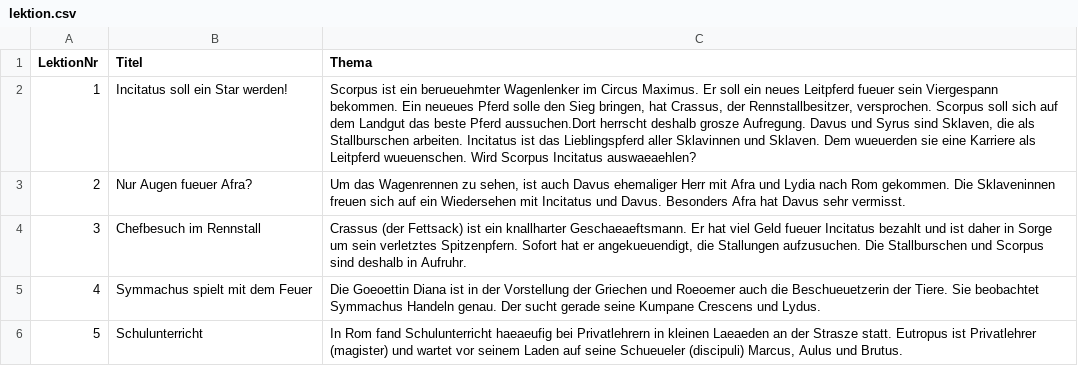
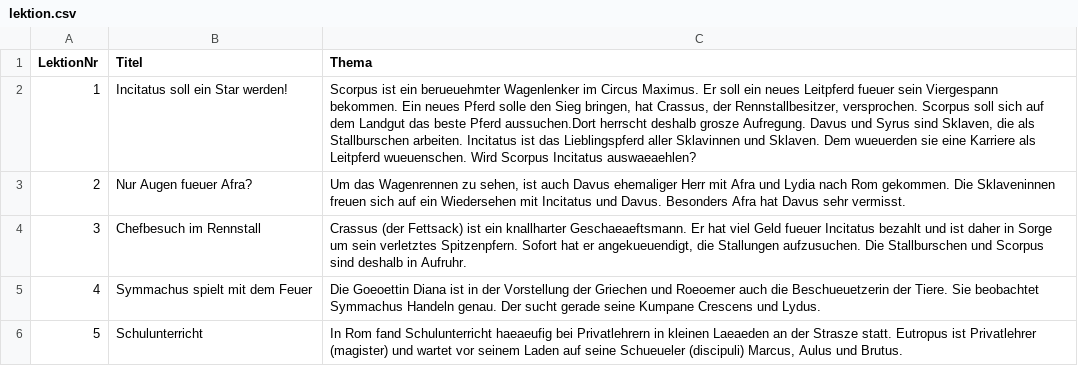
Before and after one commit to nora-pfanne/Lopas, a CSV file: LateinApp/app/src/main/assets/lektion.csv, drawn as a sheet.

```diff
--- a/LateinApp/app/src/main/assets/lektion.csv
+++ b/LateinApp/app/src/main/assets/lektion.csv
@@ -1,3 +1,3 @@
 LektionNr;Titel;Thema
-1;Incitatus soll ein Star werden!;Scorpus ist ein berueuehmter Wagenlenker im Circus Maximus. Er soll ein neues Leitpferd fueuer sein Viergespann bekommen. Ein neueues Pferd solle den Sieg bringen, hat Crassus, der Rennstallbesitzer, versprochen. Scorpus soll sich auf dem Landgut das beste Pferd aussuchen.Dort herrscht deshalb grosze Aufregung. Davus und Syrus sind Sklaven, die als Stallburschen arbeiten. Incitatus ist das Lieblingspferd aller Sklavinnen und Sklaven. Dem wueuerden sie eine Karriere als Leitpferd wueuenschen. Wird Scorpus Incitatus auswaeaehlen?
+1;Incitatus soll ein Star werden!;Scorpus ist ein berueuehmter Wagenlenker im Circus Maximus. Er soll ein neues Leitpferd fueuer sein Viergespann bekommen. Ein neues Pferd solle den Sieg bringen, hat Crassus, der Rennstallbesitzer, versprochen. Scorpus soll sich auf dem Landgut das beste Pferd aussuchen.Dort herrscht deshalb grosze Aufregung. Davus und Syrus sind Sklaven, die als Stallburschen arbeiten. Incitatus ist das Lieblingspferd aller Sklavinnen und Sklaven. Dem wueuerden sie eine Karriere als Leitpferd wueuenschen. Wird Scorpus Incitatus auswaeaehlen?
 2;Nur Augen fueuer Afra?;Um das Wagenrennen zu sehen, ist auch Davus ehemaliger Herr mit Afra und Lydia nach Rom gekommen. Die Sklaveninnen freuen sich auf ein Wiedersehen mit Incitatus und Davus. Besonders Afra hat Davus sehr vermisst.
```
Also changed, not shown: 10 other files.
